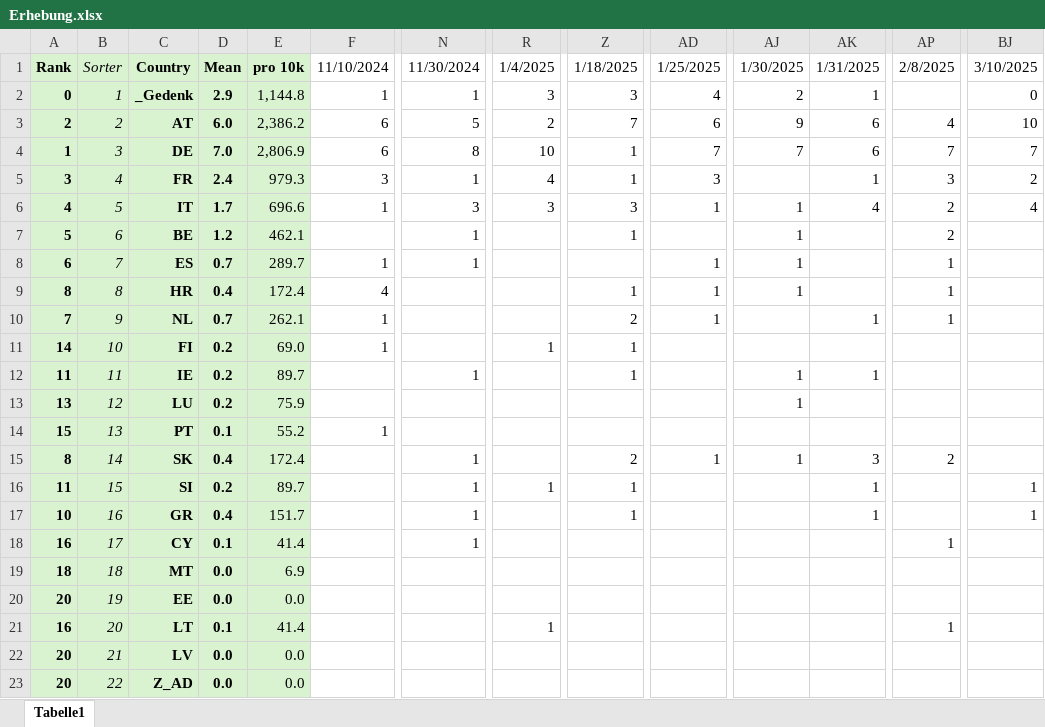
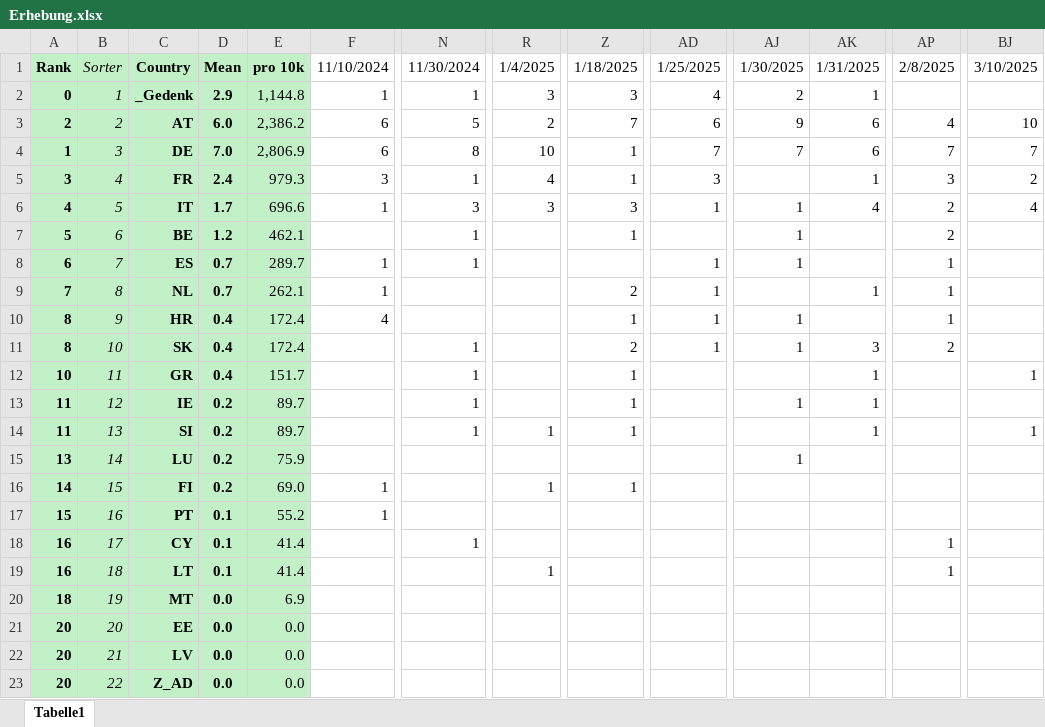
Before and after one commit to BurkyVIE/EUR2Coins, an Excel workbook: Erhebung.xlsx, sheet Tabelle1, drawn as a sheet; only a part is shown, gaps mark what is left out; values as stored, in another font and other column widths than the file's, no borders; conditional formats not drawn; removed rows and columns are numbered as before the commit, all else as after; rows hold the shown columns only; the diff covers the shown part only; the diff names each change by its address in the sheet, - before the commit and + after, or states it on an @@ line.

Commit message:
Update Erhebung.xlsx

```diff
--- a/Erhebung.xlsx (sheet Tabelle1)
+++ b/Erhebung.xlsx (sheet Tabelle1)
-BJ2: 0
+BJ2: (empty)
-row 9: 8 | 8 | HR | 0.4 | 172.4 | 4 |  |  | 1 | 1 | 1 |  | 1
-B9: 9
+B9: 8
+row 10: 8 | 9 | HR | 0.4 | 172.4 | 4 |  |  | 1 | 1 | 1 |  | 1
-A11: 14
+A11: 8
-C11: FI
+C11: SK
-D11: 0.2
+D11: 0.4
-E11: 69.0
+E11: 172.4
-F11: 1
+F11: (empty)
-N11: (empty)
+N11: 1
-R11: 1
+R11: (empty)
-Z11: 1
+Z11: 2
-AD11: (empty)
+AD11: 1
-AJ11: (empty)
+AJ11: 1
-AK11: (empty)
+AK11: 3
-AP11: (empty)
+AP11: 2
+row 12: 10 | 11 | GR | 0.4 | 151.7 |  | 1 |  | 1 |  |  | 1 |  | 1
-B13: 11
+B13: 12
+row 14: 11 | 13 | SI | 0.2 | 89.7 |  | 1 | 1 | 1 |  |  | 1 |  | 1
-B15: 12
+B15: 14
+row 16: 14 | 15 | FI | 0.2 | 69.0 | 1 |  | 1 | 1
-B17: 13
+B17: 16
-row 15: 8 | 14 | SK | 0.4 | 172.4 |  | 1 |  | 2 | 1 | 1 | 3 | 2
-row 16: 11 | 15 | SI | 0.2 | 89.7 |  | 1 | 1 | 1 |  |  | 1 |  | 1
-row 17: 10 | 16 | GR | 0.4 | 151.7 |  | 1 |  | 1 |  |  | 1 |  | 1
+row 19: 16 | 18 | LT | 0.1 | 41.4 |  |  | 1 |  |  |  |  | 1
-B20: 18
+B20: 19
-B21: 19
+B21: 20
-row 21: 16 | 20 | LT | 0.1 | 41.4 |  |  | 1 |  |  |  |  | 1
```
Also changed, not shown: 17 edited cells elsewhere in this sheet, formulas that keep their value.
